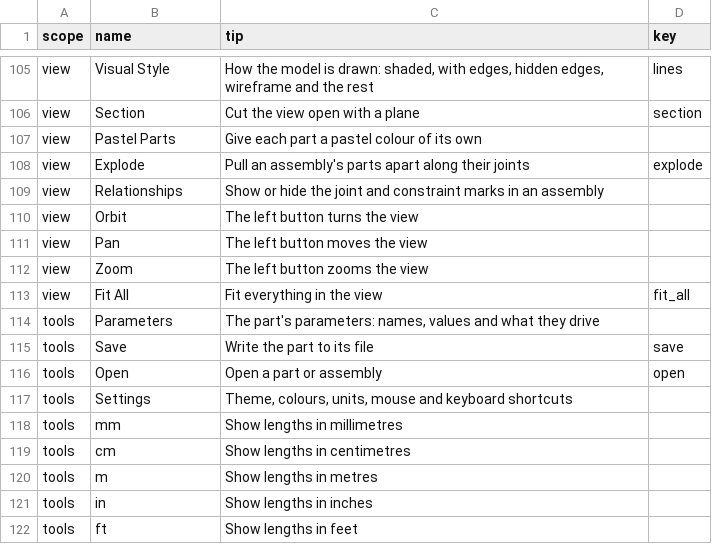
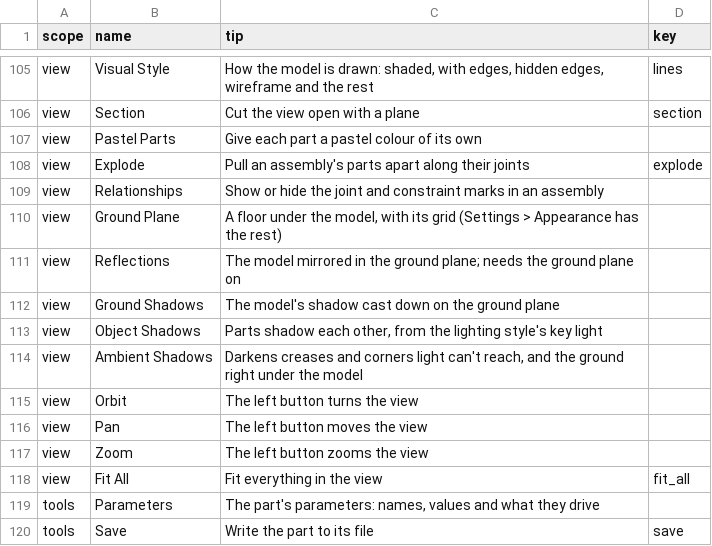
Before and after one commit to David-Bascom05/forgeCAD, a CSV file: interface/forge-render/data/tool_tips.csv, drawn as a sheet; only a part is shown, gaps mark what is left out; the shorter side is filled out with more unchanged rows.

Commit message:
forge-render: Inventor's background and look choices, no slower than before
Colour schemes, 1 Color / Gradient / Background Image, lighting styles and Realistic's
environments, ground plane, reflections and shadows: data-driven (data/color_schemes.csv,
lighting_styles.csv, environments.csv), cards in Settings > Appearance, switches on the View tab.

The views from above (the floor's shadow) and from the sun don't move with the eye: they draw
every shown placement at one level and are redrawn only when that changes; the floor's shadow is
softened once then. Reflections draw in the scene pass after the parts; the background draws after
the opaque parts where the depth is untouched, and one colour is the pass's clear. Occlusion's
taps read a half-size depth. forge-render --settings FILE.toml; forge-app --wheel X Y DY; --times
reports each frame's work, frame-to-frame and the view's GPU time.

(cherry picked from commit 8104577d3c8f473432984727978459c51c6e9ebe)

```diff
--- a/interface/forge-render/data/tool_tips.csv
+++ b/interface/forge-render/data/tool_tips.csv
@@ -109,2 +109,7 @@ view,Explode,Pull an assembly's parts apart along their joints,explode
 view,Relationships,"Show or hide the joint and constraint marks in an assembly",
+view,Ground Plane,"A floor under the model, with its grid (Settings > Appearance has the rest)",
+view,Reflections,"The model mirrored in the ground plane; needs the ground plane on",
+view,Ground Shadows,The model's shadow cast down on the ground plane,
+view,Object Shadows,"Parts shadow each other, from the lighting style's key light",
+view,Ambient Shadows,"Darkens creases and corners light can't reach, and the ground right under the model",
 view,Orbit,The left button turns the view,
```
Also changed, not shown: 21 other files.
